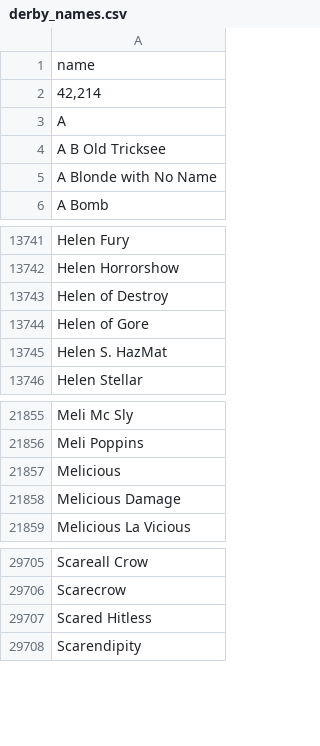
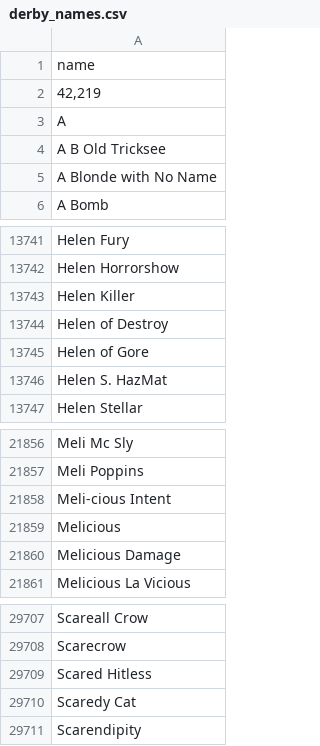
Before and after one commit to bdunnette/derby-name-scrapers, a CSV file: data/derby_names.csv, drawn as a sheet; only a part is shown, gaps mark what is left out.

```diff
--- a/data/derby_names.csv
+++ b/data/derby_names.csv
@@ -1,3 +1,3 @@
 name
-"42,214"
+"42,219"
 A
@@ -13742,2 +13742,3 @@ Helen Fury
 Helen Horrorshow
+Helen Killer
 Helen of Destroy
@@ -21856,2 +21857,3 @@ Meli Mc Sly
 Meli Poppins
+Meli-cious Intent
 Melicious
@@ -29707,2 +29709,3 @@ Scarecrow
 Scared Hitless
+Scaredy Cat
 Scarendipity
```
